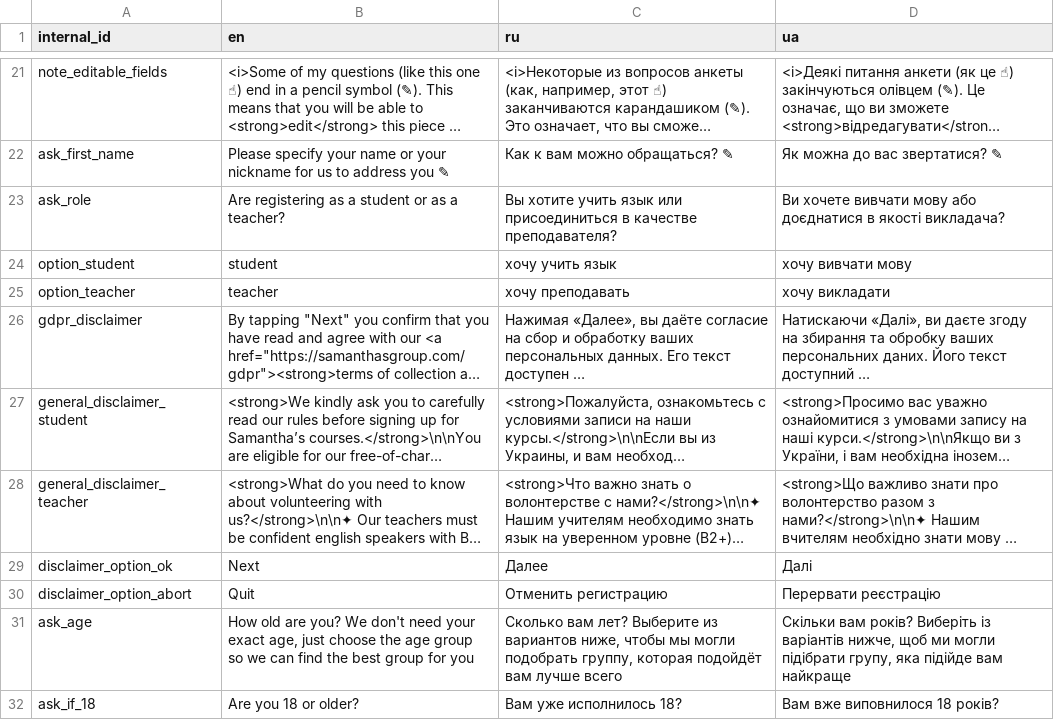
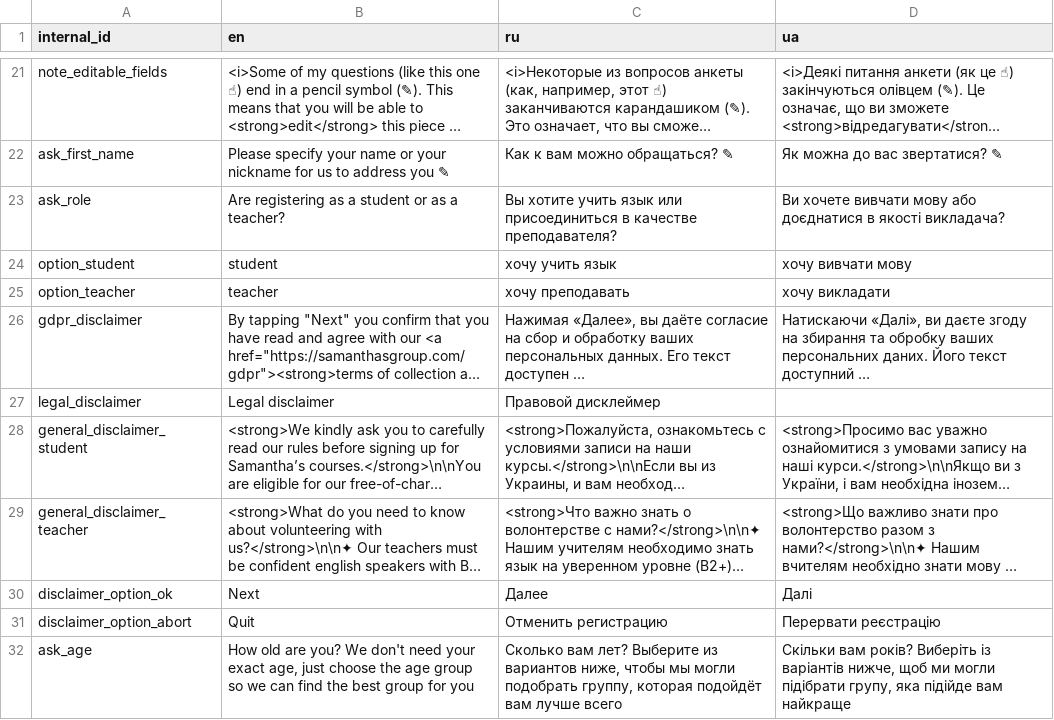
Before and after one commit to samanthasgroup/samanthas-telegram-bot, a CSV file: samanthas_telegram_bot/application_start/phrases.csv, drawn as a sheet; only a part is shown, gaps mark what is left out; the shorter side is filled out with more unchanged rows; long unchanged cells end in …; the diff names each change by its address in the sheet, - before the commit and + after, or states it on an @@ line.

Commit message:
add legal disclaimer (no real text in phrases.csv yet)

```diff
--- a/samanthas_telegram_bot/application_start/phrases.csv
+++ b/samanthas_telegram_bot/application_start/phrases.csv
+row 27: legal_disclaimer | Legal disclaimer | Правовой дисклеймер
```
Also changed, not shown: 4 other files.
